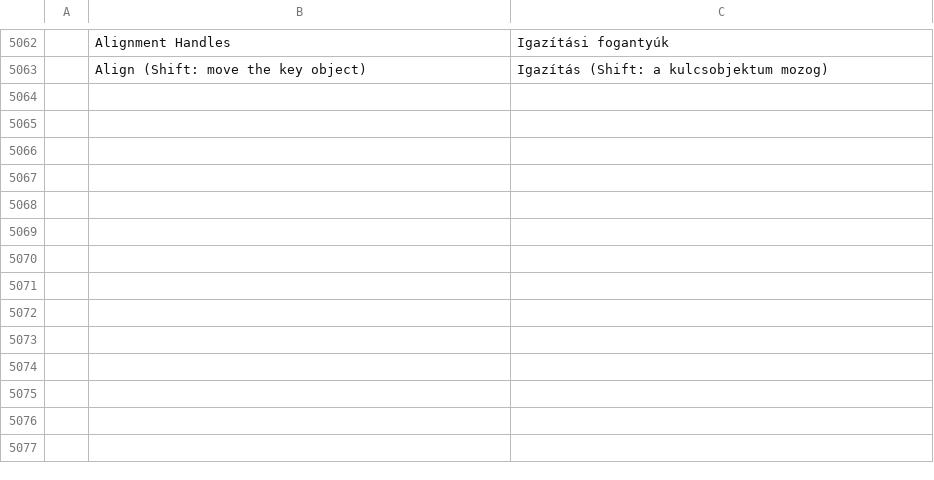
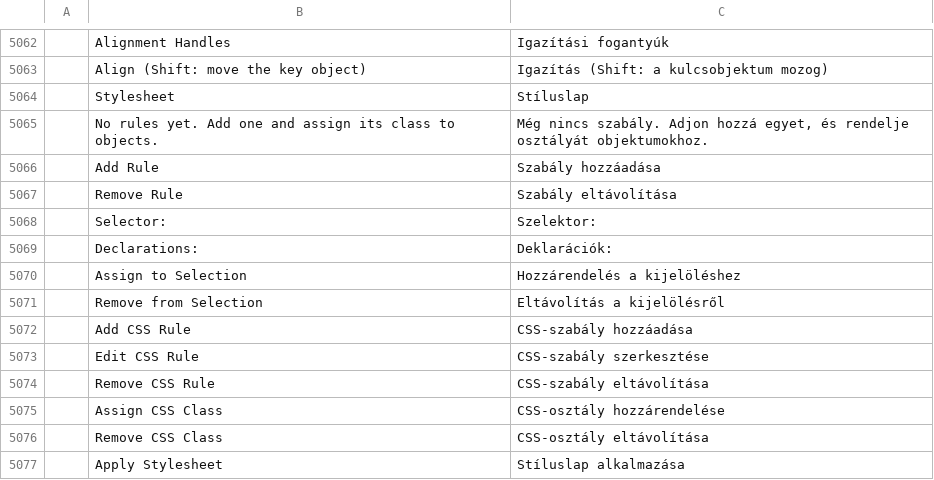
Before and after one commit to redrob-labs/redrob-canvas, a TSV file: crafts/vectorcraft/crates/ui-egui/src/i18n/hu.tsv, drawn as a sheet; only a part is shown, gaps mark what is left out; the diff names each change by its address in the sheet, - before the commit and + after, or states it on an @@ line.

```diff
--- a/crafts/vectorcraft/crates/ui-egui/src/i18n/hu.tsv
+++ b/crafts/vectorcraft/crates/ui-egui/src/i18n/hu.tsv
+row 5064:  | Stylesheet | Stíluslap
+row 5065:  | No rules yet. Add one and assign its class to objects. | Még nincs szabály. Adjon hozzá egyet, és rendelje osztályát objektumokhoz.
+row 5066:  | Add Rule | Szabály hozzáadása
+row 5067:  | Remove Rule | Szabály eltávolítása
+row 5068:  | Selector: | Szelektor:
+row 5069:  | Declarations: | Deklarációk:
+row 5070:  | Assign to Selection | Hozzárendelés a kijelöléshez
+row 5071:  | Remove from Selection | Eltávolítás a kijelölésről
+row 5072:  | Add CSS Rule | CSS-szabály hozzáadása
+row 5073:  | Edit CSS Rule | CSS-szabály szerkesztése
+row 5074:  | Remove CSS Rule | CSS-szabály eltávolítása
+row 5075:  | Assign CSS Class | CSS-osztály hozzárendelése
+row 5076:  | Remove CSS Class | CSS-osztály eltávolítása
+row 5077:  | Apply Stylesheet | Stíluslap alkalmazása
```
Also changed, not shown: crafts/vectorcraft/crates/ui-egui/src/i18n/fr.tsv, crafts/vectorcraft/crates/ui-egui/src/i18n/ja.tsv, 18 other files.
